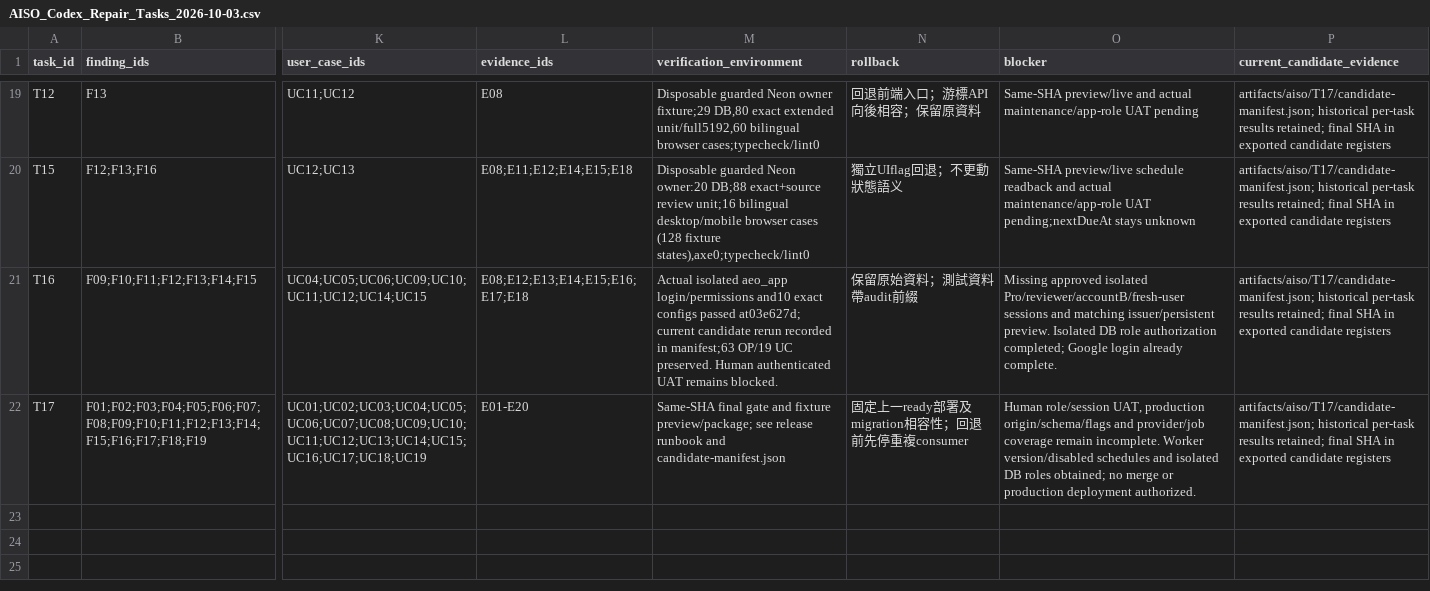
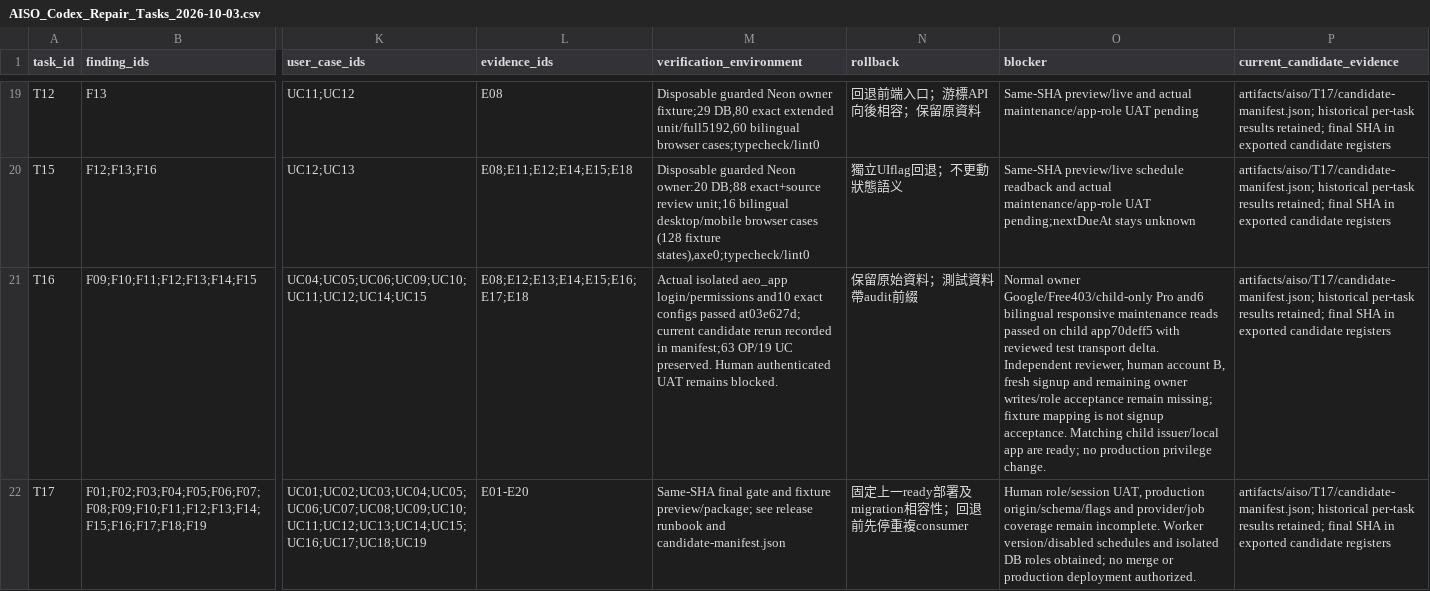
Before and after one commit to YNWAforever/aiso, a CSV file: docs/aiso-remediation/AISO_Codex_Repair_Tasks_2026-10-03.csv, drawn as a sheet; only a part is shown, gaps mark what is left out; the diff names each change by its address in the sheet, - before the commit and + after, or states it on an @@ line.

```diff
--- a/docs/aiso-remediation/AISO_Codex_Repair_Tasks_2026-10-03.csv
+++ b/docs/aiso-remediation/AISO_Codex_Repair_Tasks_2026-10-03.csv
-O21 (blocker): Missing approved isolated Pro/reviewer/accountB/fresh-user sessions and matching issuer/persistent preview. Isolated DB role authorization completed; Google login already complete.
+O21 (blocker): Normal owner Google/Free403/child-only Pro and6 bilingual responsive maintenance reads passed on child app70deff5 with reviewed test transport delta. Independent reviewer, human account B, fresh signup and remaining owner writes/role acceptance remain missing; fixture mapping is not signup acceptance. Matching child issuer/local app are ready; no production privilege change.
```
Also changed, not shown: docs/aiso-remediation/AISO_Codex_Verification_Matrix_2026-10-03.csv, 4 other files.
